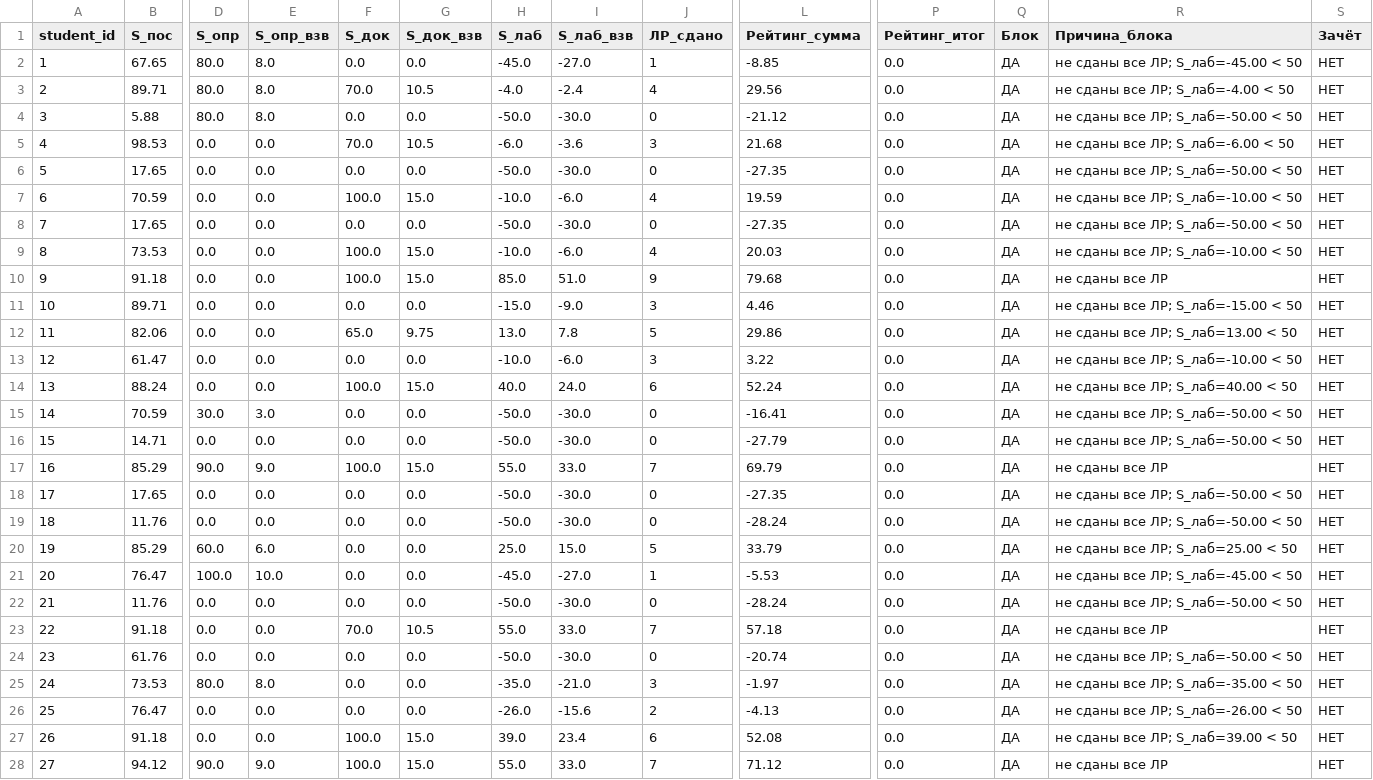
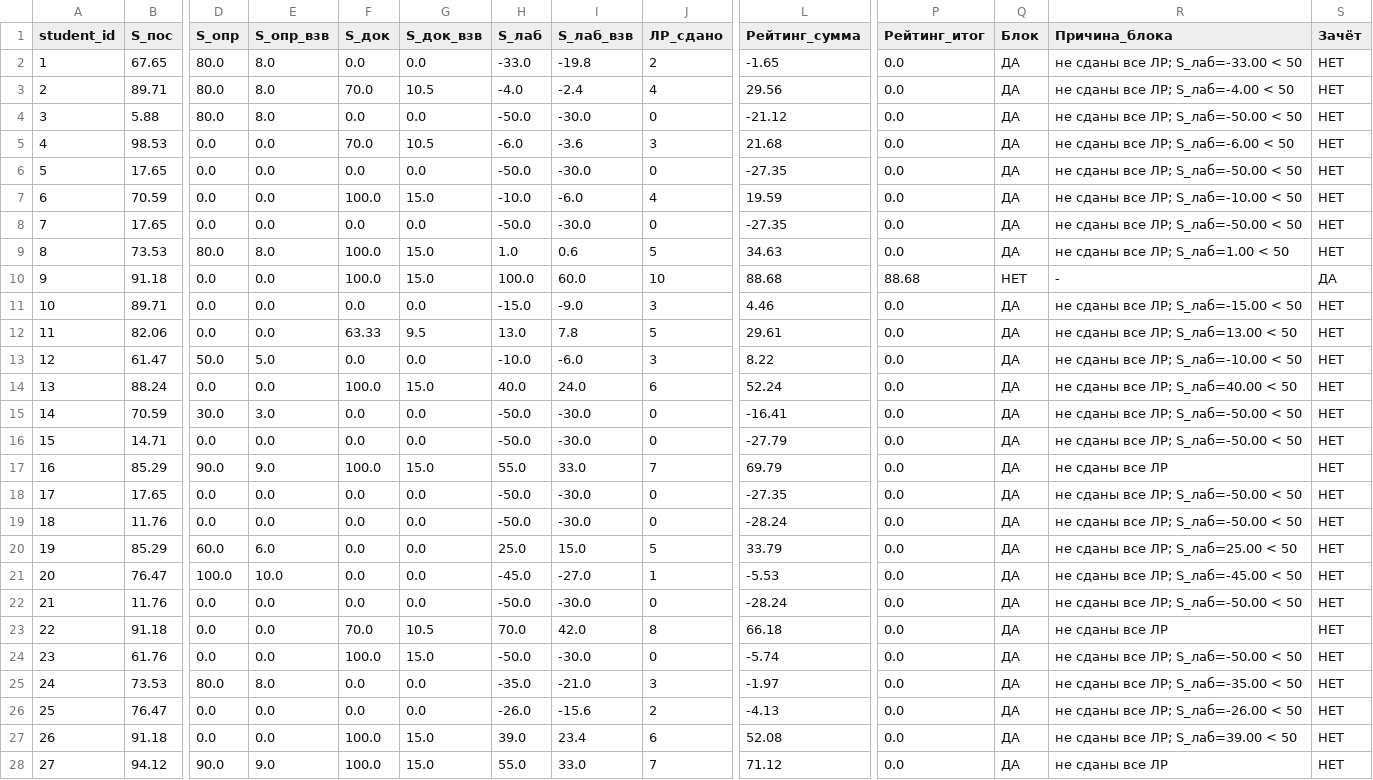
Before and after one commit to askras/dsa2025, a CSV file: brs/result_38.csv, drawn as a sheet; only a part is shown, gaps mark what is left out; the diff names each change by its address in the sheet, - before the commit and + after, or states it on an @@ line.

```diff
--- a/brs/result_38.csv
+++ b/brs/result_38.csv
-H2 (S_лаб): -45.0
+H2 (S_лаб): -33.0
-I2 (S_лаб_взв): -27.0
+I2 (S_лаб_взв): -19.8
-J2 (ЛР_сдано): 1
+J2 (ЛР_сдано): 2
-L2 (Рейтинг_сумма): -8.85
+L2 (Рейтинг_сумма): -1.65
-R2 (Причина_блока): не сданы все ЛР; S_лаб=-45.00 < 50
+R2 (Причина_блока): не сданы все ЛР; S_лаб=-33.00 < 50
-D9 (S_опр): 0.0
+D9 (S_опр): 80.0
-E9 (S_опр_взв): 0.0
+E9 (S_опр_взв): 8.0
-H9 (S_лаб): -10.0
+H9 (S_лаб): 1.0
-I9 (S_лаб_взв): -6.0
+I9 (S_лаб_взв): 0.6
-J9 (ЛР_сдано): 4
+J9 (ЛР_сдано): 5
-L9 (Рейтинг_сумма): 20.03
+L9 (Рейтинг_сумма): 34.63
-R9 (Причина_блока): не сданы все ЛР; S_лаб=-10.00 < 50
+R9 (Причина_блока): не сданы все ЛР; S_лаб=1.00 < 50
-H10 (S_лаб): 85.0
+H10 (S_лаб): 100.0
-I10 (S_лаб_взв): 51.0
+I10 (S_лаб_взв): 60.0
-J10 (ЛР_сдано): 9
+J10 (ЛР_сдано): 10
-L10 (Рейтинг_сумма): 79.68
+L10 (Рейтинг_сумма): 88.68
-P10 (Рейтинг_итог): 0.0
+P10 (Рейтинг_итог): 88.68
-Q10 (Блок): ДА
+Q10 (Блок): НЕТ
-R10 (Причина_блока): не сданы все ЛР
+R10 (Причина_блока): -
-S10 (Зачёт): НЕТ
+S10 (Зачёт): ДА
-F12 (S_док): 65.0
+F12 (S_док): 63.33
-G12 (S_док_взв): 9.75
+G12 (S_док_взв): 9.5
-L12 (Рейтинг_сумма): 29.86
+L12 (Рейтинг_сумма): 29.61
-D13 (S_опр): 0.0
+D13 (S_опр): 50.0
-E13 (S_опр_взв): 0.0
+E13 (S_опр_взв): 5.0
-L13 (Рейтинг_сумма): 3.22
+L13 (Рейтинг_сумма): 8.22
-H23 (S_лаб): 55.0
+H23 (S_лаб): 70.0
-I23 (S_лаб_взв): 33.0
+I23 (S_лаб_взв): 42.0
-J23 (ЛР_сдано): 7
+J23 (ЛР_сдано): 8
-L23 (Рейтинг_сумма): 57.18
+L23 (Рейтинг_сумма): 66.18
-F24 (S_док): 0.0
+F24 (S_док): 100.0
-G24 (S_док_взв): 0.0
+G24 (S_док_взв): 15.0
-L24 (Рейтинг_сумма): -20.74
+L24 (Рейтинг_сумма): -5.74
```
Also changed, not shown: brs/result_310.csv, brs/students_310.csv, 5 other files.
